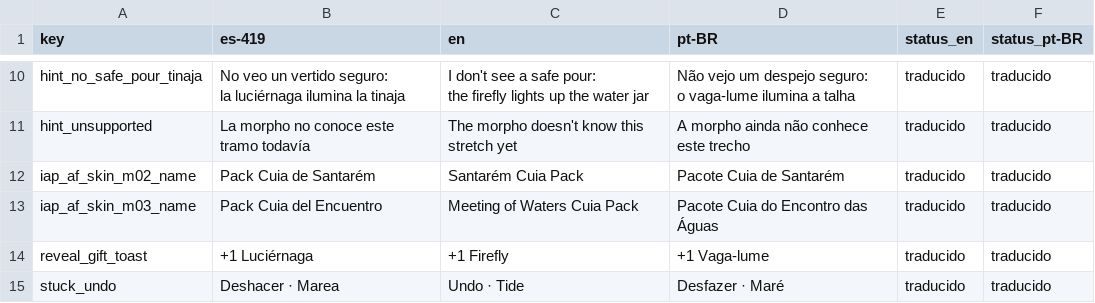
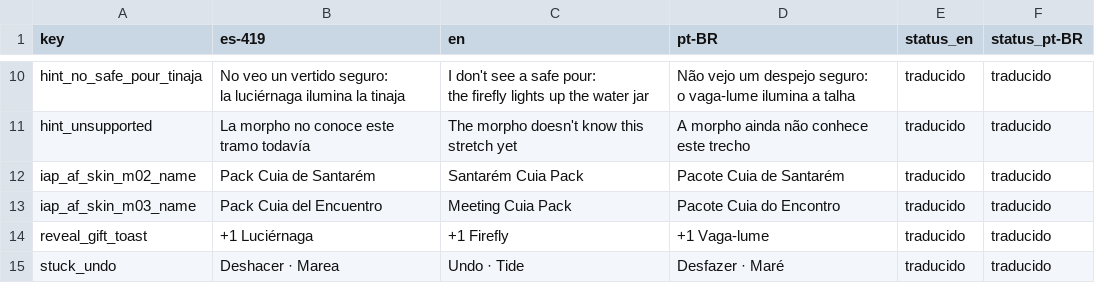
Before and after one commit to Nipko/fill-game, a CSV file: docs/dev/traspaso/spark-traducciones/strings_glosario.csv, drawn as a sheet; only a part is shown, gaps mark what is left out.

```diff
--- a/docs/dev/traspaso/spark-traducciones/strings_glosario.csv
+++ b/docs/dev/traspaso/spark-traducciones/strings_glosario.csv
@@ -21,3 +21,3 @@ hint_unsupported,La morpho no conoce este tramo todavía,The morpho doesn't know
 iap_af_skin_m02_name,Pack Cuia de Santarém,Santarém Cuia Pack,Pacote Cuia de Santarém,traducido,traducido
-iap_af_skin_m03_name,Pack Cuia del Encuentro,Meeting of Waters Cuia Pack,Pacote Cuia do Encontro das Águas,traducido,traducido
+iap_af_skin_m03_name,Pack Cuia del Encuentro,Meeting Cuia Pack,Pacote Cuia do Encontro,traducido,traducido
 reveal_gift_toast,+1 Luciérnaga,+1 Firefly,+1 Vaga-lume,traducido,traducido
```
Also changed, not shown: Assets/_Project/Data/Loc/glossary.csv, Assets/_Project/Data/Loc/strings.csv, 4 other files.
